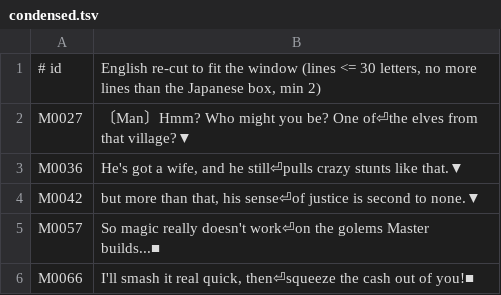
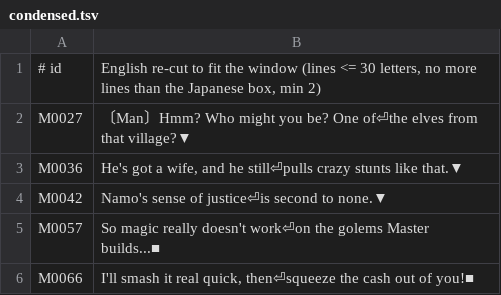
Before and after one commit to Netrunner12/Popful-Mail-SFC-English-Translation, a TSV file: patch/condensed.tsv, drawn as a sheet; only a part is shown.

```diff
--- a/patch/condensed.tsv
+++ b/patch/condensed.tsv
@@ -3,3 +3,3 @@ M0027	〔Man〕Hmm? Who might you be? One of⏎the elves from that village?▼
 M0036	He's got a wife, and he still⏎pulls crazy stunts like that.▼
-M0042	but more than that, his sense⏎of justice is second to none.▼
+M0042	Namo's sense of justice⏎is second to none.▼
 M0057	So magic really doesn't work⏎on the golems Master builds...■
```
Also changed, not shown: patch/extra_msgs.tsv, patch/overrides.tsv, 2 other files.
